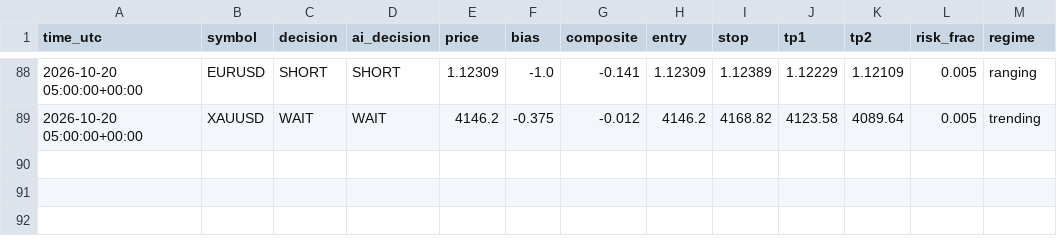
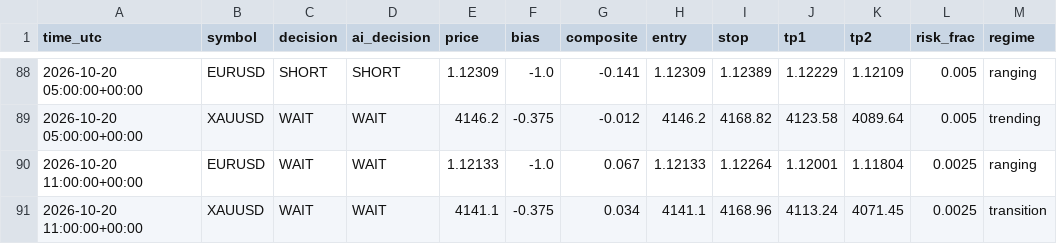
Before and after one commit to sobhansbp/Trade-, a CSV file: journal/signals.csv, drawn as a sheet; only a part is shown, gaps mark what is left out.

```diff
--- a/journal/signals.csv
+++ b/journal/signals.csv
@@ -89 +89,3 @@ time_utc,symbol,decision,ai_decision,price,bias,composite,entry,stop,tp1,tp2,ris
 2026-10-20 05:00:00+00:00,XAUUSD,WAIT,WAIT,4146.2,-0.375,-0.012,4146.2,4168.82,4123.58,4089.64,0.005,trending
+2026-10-20 11:00:00+00:00,EURUSD,WAIT,WAIT,1.12133,-1.0,0.067,1.12133,1.12264,1.12001,1.11804,0.0025,ranging
+2026-10-20 11:00:00+00:00,XAUUSD,WAIT,WAIT,4141.1,-0.375,0.034,4141.1,4168.96,4113.24,4071.45,0.0025,transition
```
Also changed, not shown: journal/news_scores.csv, journal/paper_equity.csv, 3 other files.
